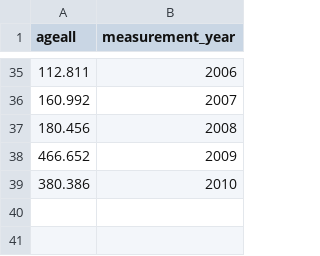
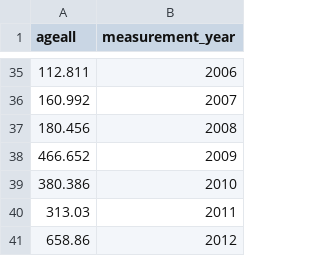
Before and after one commit to IcesHAWG/trunk, a CSV file: NSAS/data/historic data/MLAI-historic.csv, drawn as a sheet; only a part is shown, gaps mark what is left out; the diff names each change by its address in the sheet, - before the commit and + after, or states it on an @@ line.

```diff
--- a/NSAS/data/historic data/MLAI-historic.csv
+++ b/NSAS/data/historic data/MLAI-historic.csv
+row 40: 313.03 | 2011
+row 41: 658.86 | 2012
```
Also changed, not shown: NSAS/data/historic data/ACOUSTIC-historic.csv, NSAS/data/historic data/IBTS-historic.csv, 1 other file.
